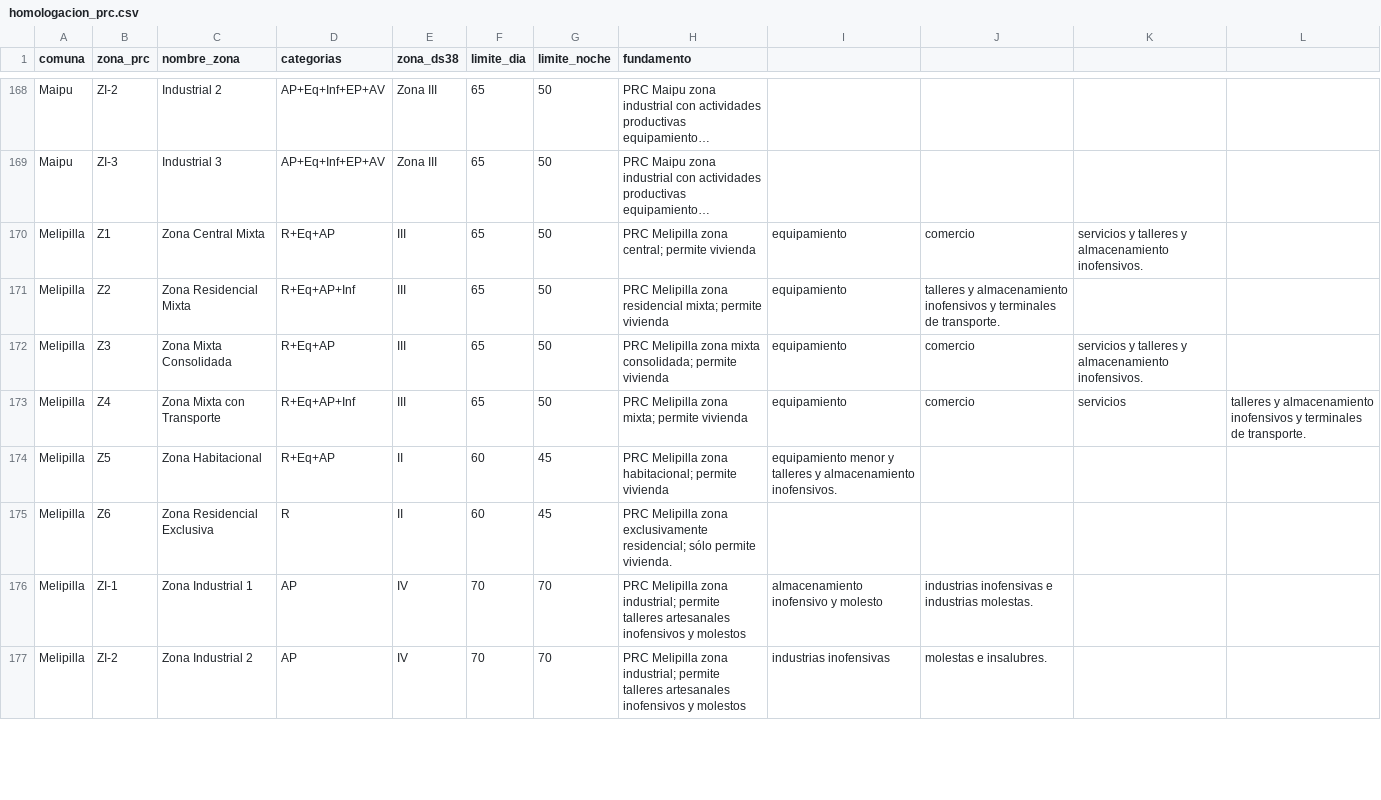
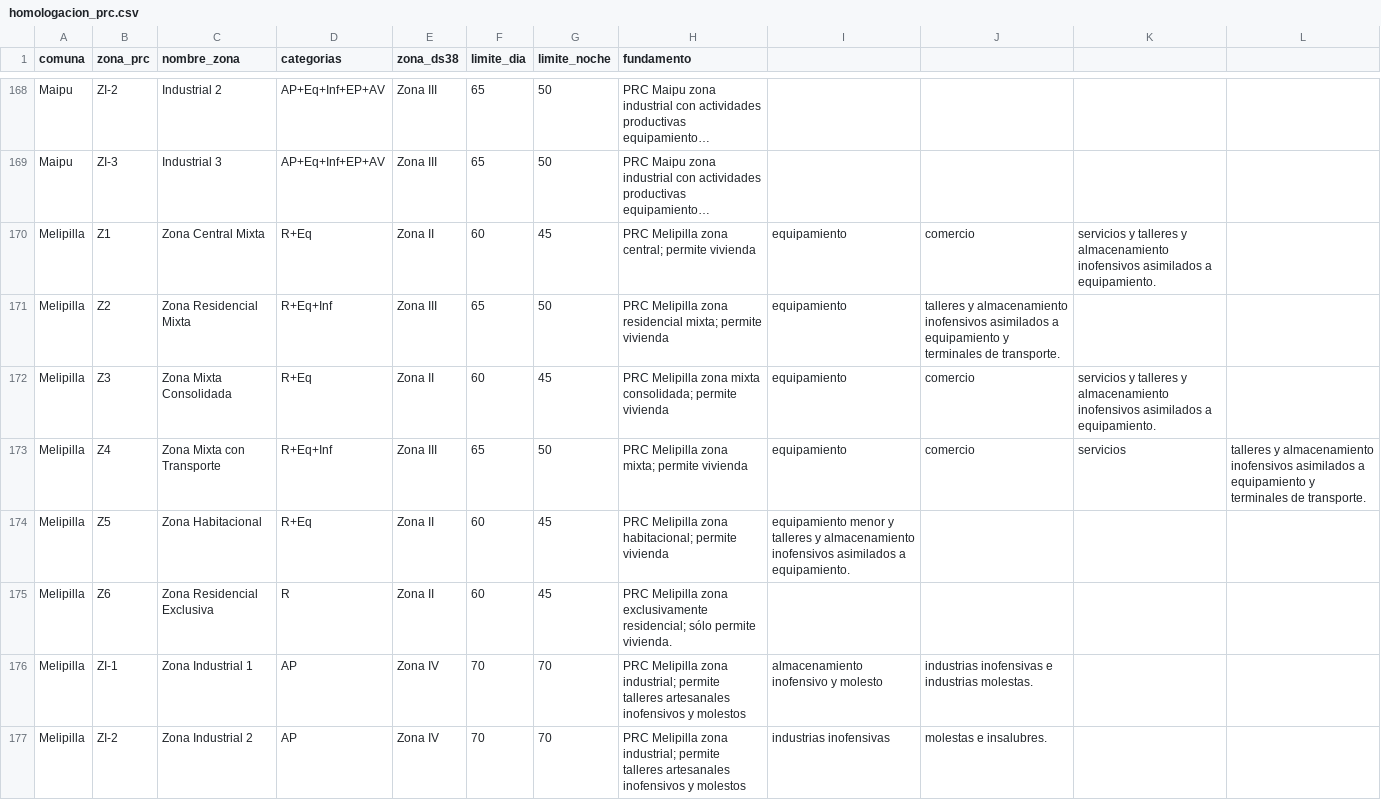
Before and after one commit to maaraos-coder/homologador-ds38-rm, a CSV file: rules/homologacion_prc.csv, drawn as a sheet; only a part is shown, gaps mark what is left out; long unchanged cells end in …; the diff covers the shown part only; the diff names each change by its address in the sheet, - before the commit and + after, or states it on an @@ line.

Commit message:
Update homologacion_prc.csv

```diff
--- a/rules/homologacion_prc.csv
+++ b/rules/homologacion_prc.csv
-D170 (categorias): R+Eq+AP
+D170 (categorias): R+Eq
-E170 (zona_ds38): III
+E170 (zona_ds38): Zona II
-F170 (limite_dia): 65
+F170 (limite_dia): 60
-G170 (limite_noche): 50
+G170 (limite_noche): 45
-K170: …y almacenamiento inofensivos.
+K170: …y almacenamiento inofensivos asimilados a equipamiento.
-D171 (categorias): R+Eq+AP+Inf
+D171 (categorias): R+Eq+Inf
-E171 (zona_ds38): III
+E171 (zona_ds38): Zona III
-J171: …almacenamiento inofensivos y terminales…
+J171: …almacenamiento inofensivos asimilados a equipamiento y terminales…
-D172 (categorias): R+Eq+AP
+D172 (categorias): R+Eq
-E172 (zona_ds38): III
+E172 (zona_ds38): Zona II
-F172 (limite_dia): 65
+F172 (limite_dia): 60
-G172 (limite_noche): 50
+G172 (limite_noche): 45
-K172: …y almacenamiento inofensivos.
+K172: …y almacenamiento inofensivos asimilados a equipamiento.
-D173 (categorias): R+Eq+AP+Inf
+D173 (categorias): R+Eq+Inf
-E173 (zona_ds38): III
+E173 (zona_ds38): Zona III
-L173: …almacenamiento inofensivos y terminales…
+L173: …almacenamiento inofensivos asimilados a equipamiento y terminales…
-D174 (categorias): R+Eq+AP
+D174 (categorias): R+Eq
-E174:E175 (zona_ds38): II
+E174:E175 (zona_ds38): Zona II
-I174: …y almacenamiento inofensivos.
+I174: …y almacenamiento inofensivos asimilados a equipamiento.
-E176:E177 (zona_ds38): IV
+E176:E177 (zona_ds38): Zona IV
```
Also changed, not shown: 9 edited cells elsewhere in this file.
